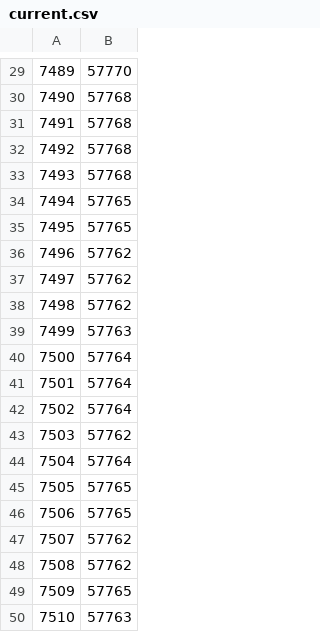
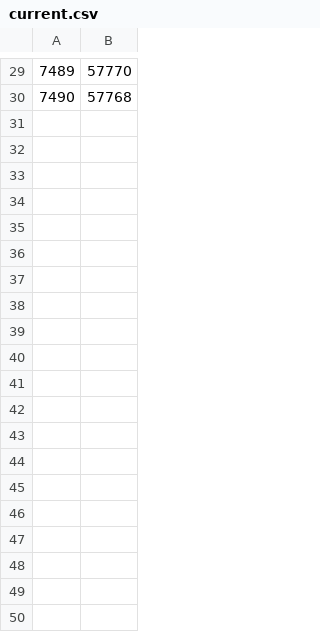
Before and after one commit to AlexGruPerm/scala_study, a CSV file: data/current.csv, drawn as a sheet; only a part is shown, gaps mark what is left out; the diff covers the shown part only.

```diff
--- a/data/current.csv
+++ b/data/current.csv
@@ -30,21 +30 @@
 7490;57768
-7491;57768
-7492;57768
-7493;57768
-7494;57765
-7495;57765
-7496;57762
-7497;57762
-7498;57762
-7499;57763
-7500;57764
-7501;57764
-7502;57764
-7503;57762
-7504;57764
-7505;57765
-7506;57765
-7507;57762
-7508;57762
-7509;57765
-7510;57763
```
Also changed, not shown: 10 removed rows elsewhere in this file, 5 other files.
